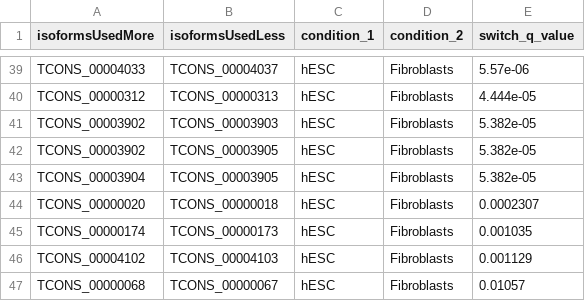
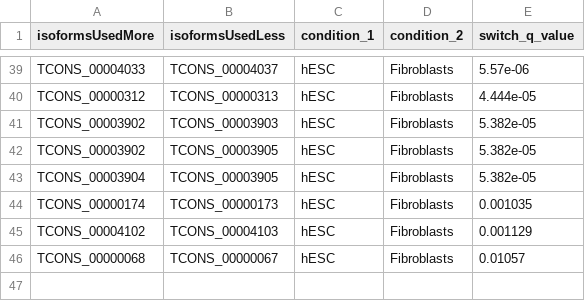
Before and after one commit to kvittingseerup/IsoformSwitchAnalyzeR, a TSV file: inst/extdata/predefined_switches_example.tsv, drawn as a sheet; only a part is shown, gaps mark what is left out; the diff names each change by its address in the sheet, - before the commit and + after, or states it on an @@ line.

Commit message:
Proteomics example fix

```diff
--- a/inst/extdata/predefined_switches_example.tsv
+++ b/inst/extdata/predefined_switches_example.tsv
-row 44: TCONS_00000020 | TCONS_00000018 | hESC | Fibroblasts | 0.0002307
```
Also changed, not shown: inst/extdata/predefined_switches_example_no_qvalue.tsv, 1 other file.
